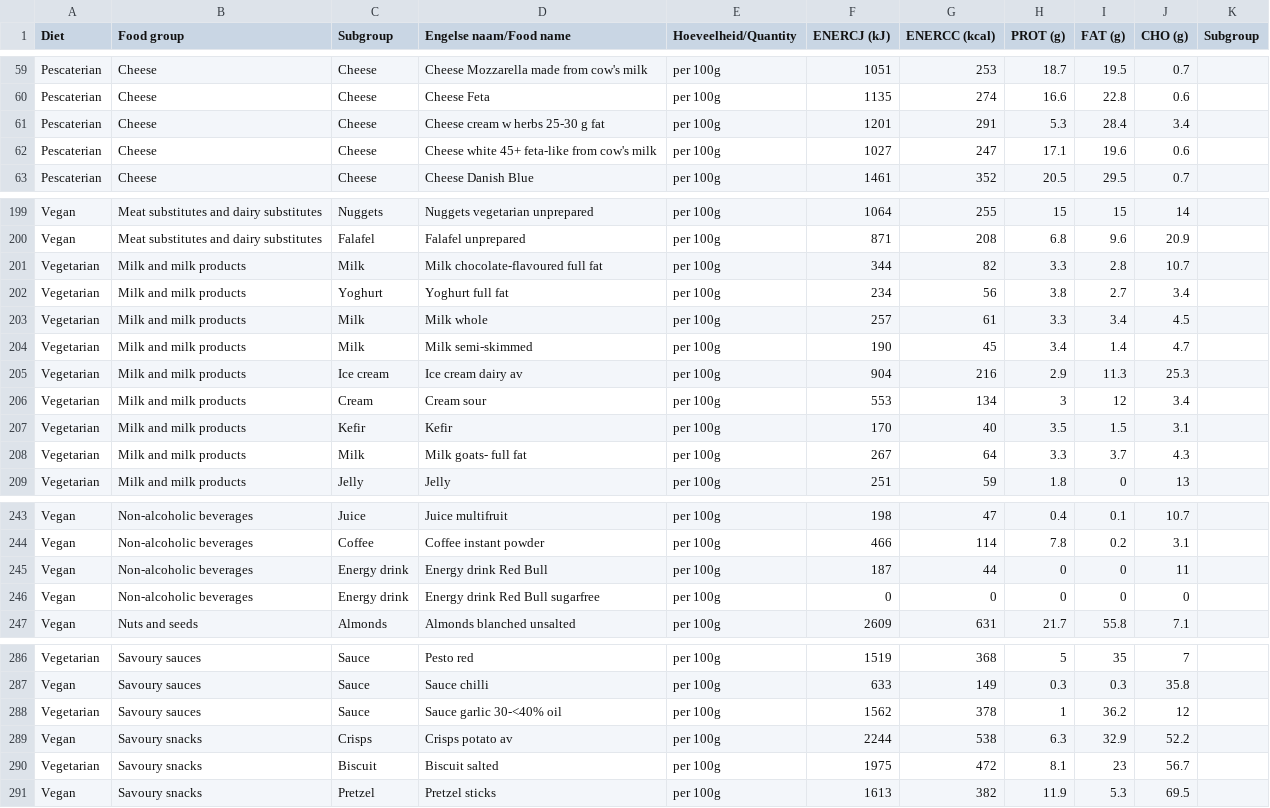
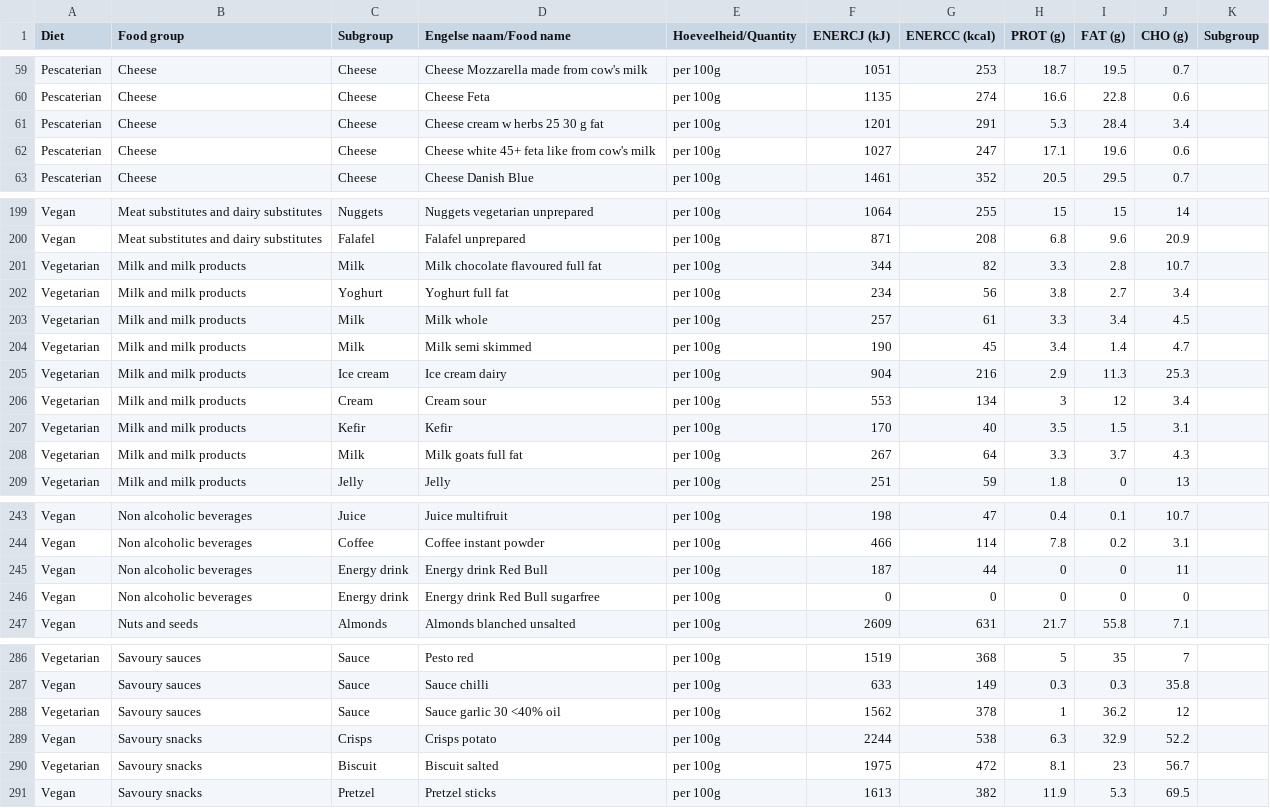
Before and after one commit to sourceCode4/groceries-assistant, a CSV file: src/main/java/newdata.csv, drawn as a sheet; only a part is shown, gaps mark what is left out; the diff covers the shown part only; the diff names each change by its address in the sheet, - before the commit and + after, or states it on an @@ line.

```diff
--- a/src/main/java/newdata.csv
+++ b/src/main/java/newdata.csv
-D61 (Engelse naam/Food name): Cheese cream w herbs 25-30 g fat
+D61 (Engelse naam/Food name): Cheese cream w herbs 25 30 g fat
-D62 (Engelse naam/Food name): Cheese white 45+ feta-like from cow's milk
+D62 (Engelse naam/Food name): Cheese white 45+ feta like from cow's milk
-D201 (Engelse naam/Food name): Milk chocolate-flavoured full fat
+D201 (Engelse naam/Food name): Milk chocolate flavoured full fat
-D204 (Engelse naam/Food name): Milk semi-skimmed
+D204 (Engelse naam/Food name): Milk semi skimmed
-D205 (Engelse naam/Food name): Ice cream dairy av
+D205 (Engelse naam/Food name): Ice cream dairy
-D208 (Engelse naam/Food name): Milk goats- full fat
+D208 (Engelse naam/Food name): Milk goats full fat
-B243:B246 (Food group): Non-alcoholic beverages
+B243:B246 (Food group): Non alcoholic beverages
-D288 (Engelse naam/Food name): Sauce garlic 30-<40% oil
+D288 (Engelse naam/Food name): Sauce garlic 30 <40% oil
-D289 (Engelse naam/Food name): Crisps potato av
+D289 (Engelse naam/Food name): Crisps potato
```
Also changed, not shown: 38 edited cells elsewhere in this file.
